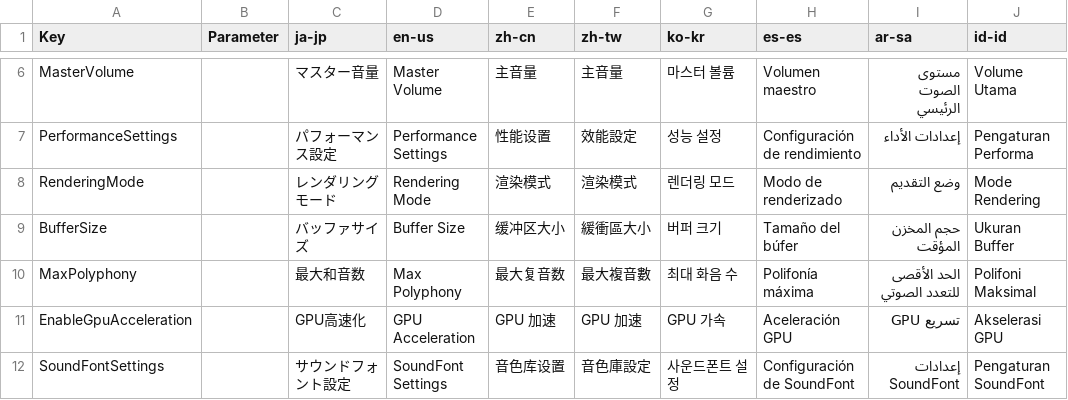
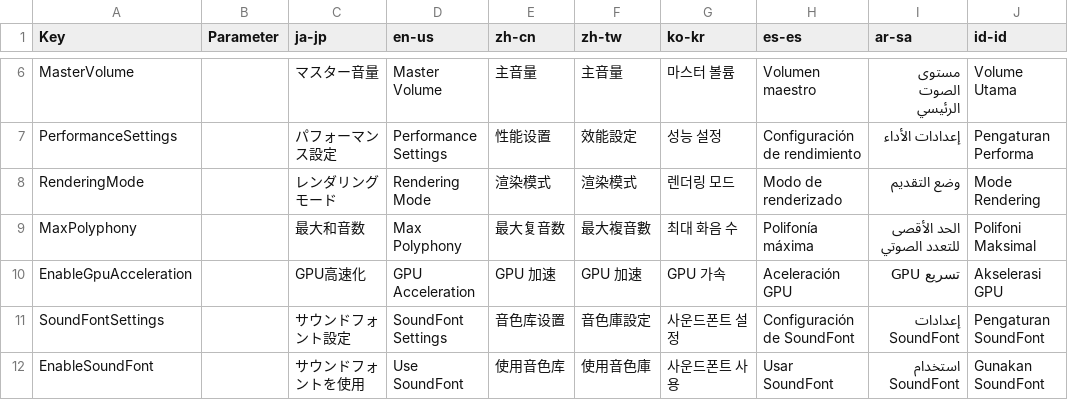
Before and after one commit to manju-summoner/YukkuriMovieMaker.Plugin.Community, a CSV file: YukkuriMovieMaker.Plugin.Community/FileSource/Audio/MIDI/Localization/Texts.csv, drawn as a sheet; only a part is shown, gaps mark what is left out; the shorter side is filled out with more unchanged rows.

```diff
--- a/YukkuriMovieMaker.Plugin.Community/FileSource/Audio/MIDI/Localization/Texts.csv
+++ b/YukkuriMovieMaker.Plugin.Community/FileSource/Audio/MIDI/Localization/Texts.csv
@@ -8,3 +8,2 @@ PerformanceSettings,,パフォーマンス設定,Performance Settings,性能设
 RenderingMode,,レンダリングモード,Rendering Mode,渲染模式,渲染模式,렌더링 모드,Modo de renderizado,وضع التقديم,Mode Rendering,
-BufferSize,,バッファサイズ,Buffer Size,缓冲区大小,緩衝區大小,버퍼 크기,Tamaño del búfer,حجم المخزن المؤقت,Ukuran Buffer,
 MaxPolyphony,,最大和音数,Max Polyphony,最大复音数,最大複音數,최대 화음 수,Polifonía máxima,الحد الأقصى للتعدد الصوتي,Polifoni Maksimal,
```
Also changed, not shown: 11 other files.
